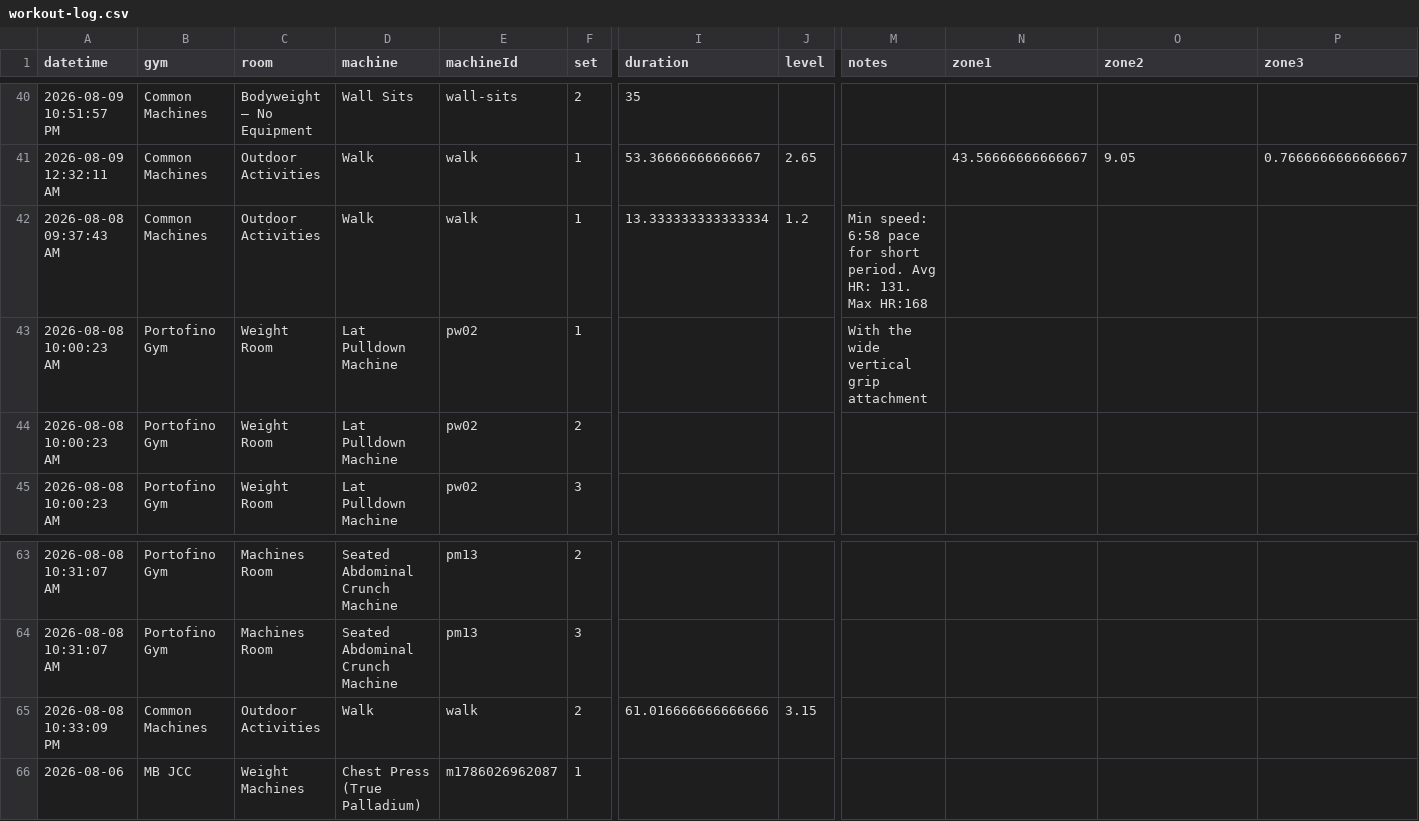
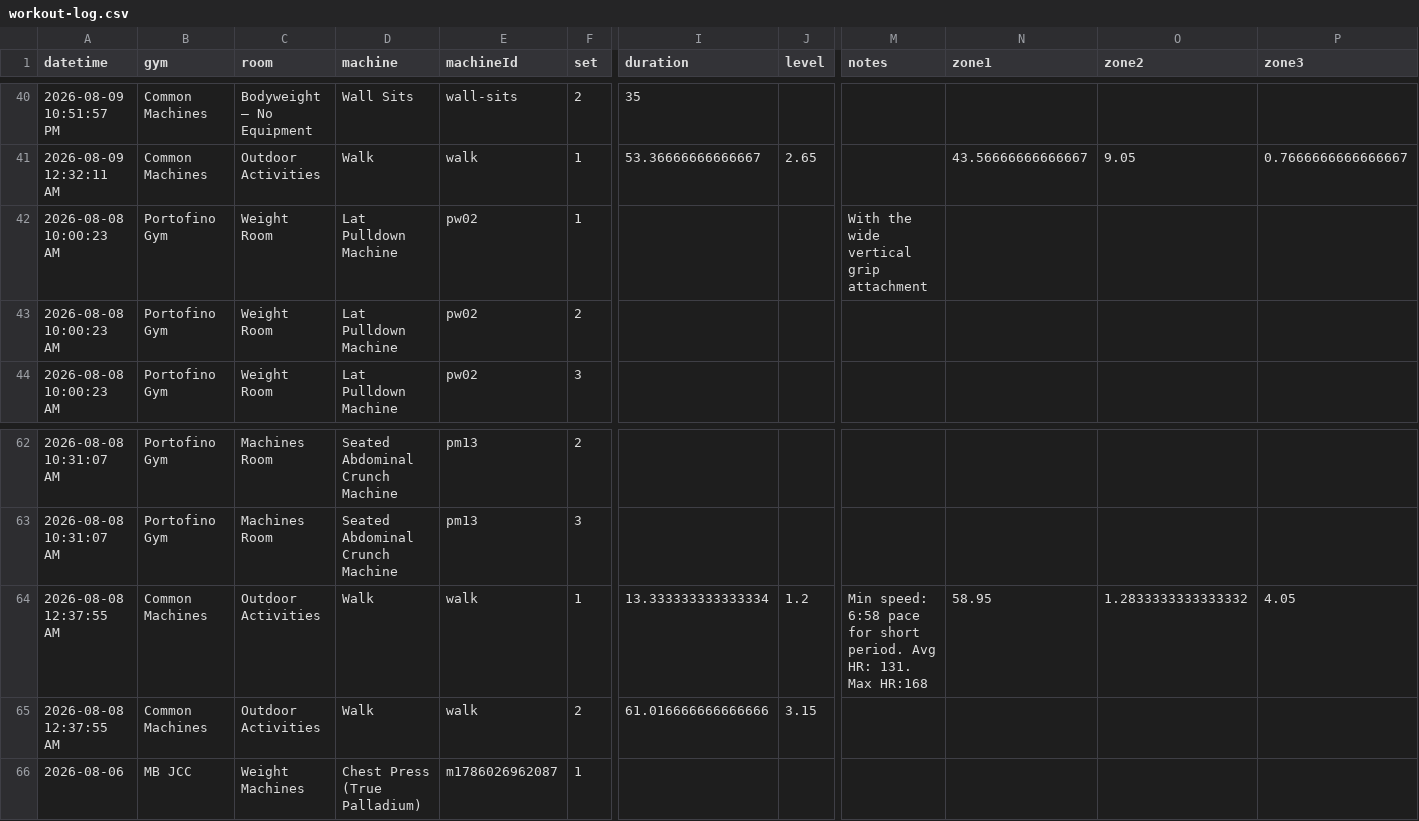
Before and after one commit to chromacole/logtrim, a CSV file: workout-log.csv, drawn as a sheet; only a part is shown, gaps mark what is left out; removed rows and columns are numbered as before the commit, all else as after; rows hold the shown columns only; the diff names each change by its address in the sheet, - before the commit and + after, or states it on an @@ line.

Commit message:
Update workout log CSV

```diff
--- a/workout-log.csv
+++ b/workout-log.csv
-row 42: 2026-08-08 09:37:43 AM | Common Machines | Outdoor Activities | Walk | walk | 1 | 13.333333333333334 | 1.2 | Min speed: 6:58 pace for short period. Avg HR: 131. Max HR:168
+row 64: 2026-08-08 12:37:55 AM | Common Machines | Outdoor Activities | Walk | walk | 1 | 13.333333333333334 | 1.2 | Min speed: 6:58 pace for short period. Avg HR: 131. Max HR:168 | 58.95 | 1.2833333333333332 | 4.05
-A65 (datetime): 2026-08-08 10:33:09 PM
+A65 (datetime): 2026-08-08 12:37:55 AM
```
